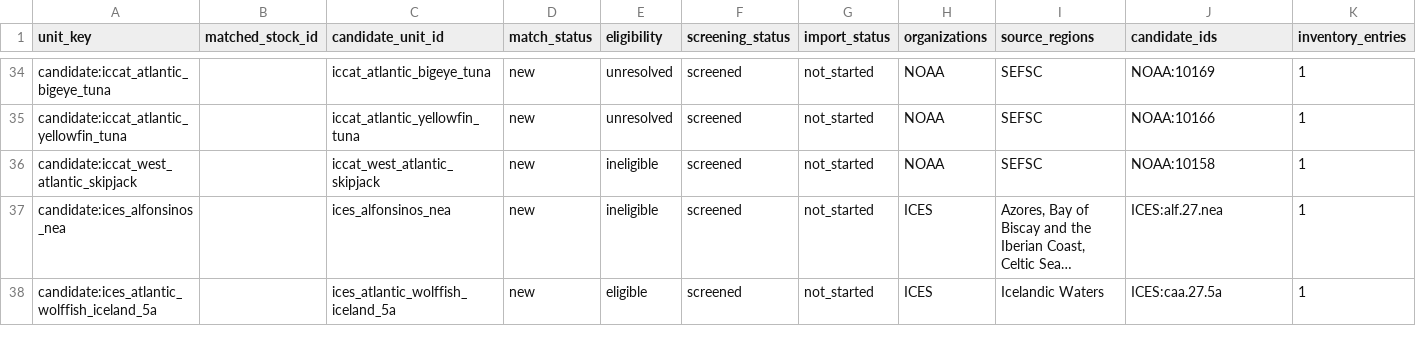
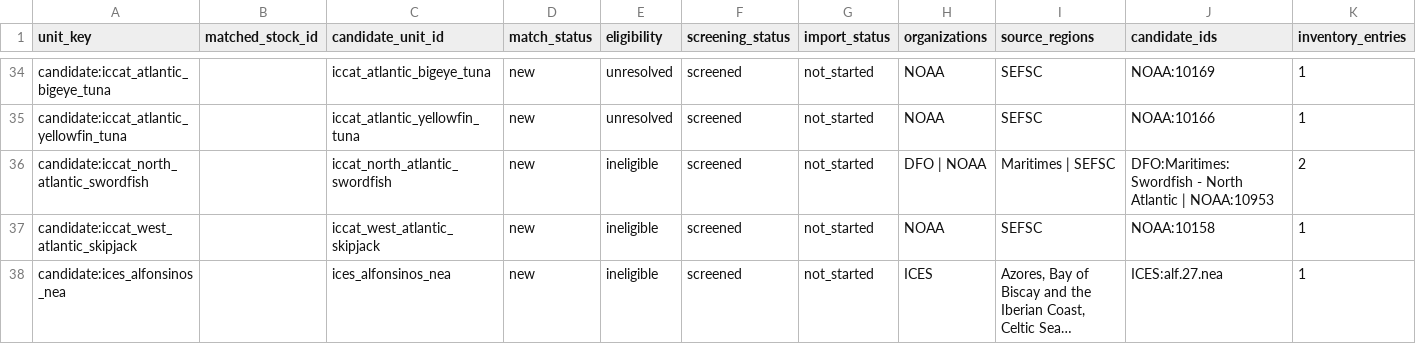
Before and after one commit to PaulRegular/tinyAM, a CSV file: analysis/comp_assessments/discovery/inventory_units.csv, drawn as a sheet; only a part is shown, gaps mark what is left out; the shorter side is filled out with more unchanged rows; long unchanged cells end in ….

Commit message:
Screen shared North Atlantic swordfish inventory unit

```diff
--- a/analysis/comp_assessments/discovery/inventory_units.csv
+++ b/analysis/comp_assessments/discovery/inventory_units.csv
@@ -35,2 +35,3 @@
 "candidate:iccat_atlantic_yellowfin_tuna","","iccat_atlantic_yellowfin_tuna","new","unresolved","screened","not_started","NOAA","SEFSC","NOAA:10166",1
+"candidate:iccat_north_atlantic_swordfish","","iccat_north_atlantic_swordfish","new","ineligible","screened","not_started","DFO | NOAA","Maritimes | SEFSC","DFO:Maritimes:Swordfish - North Atlantic | NOAA:10953",2
 "candidate:iccat_west_atlantic_skipjack","","iccat_west_atlantic_skipjack","new","ineligible","screened","not_started","NOAA","SEFSC","NOAA:10158",1
```
Also changed, not shown: analysis/comp_assessments/discovery/inventory_progress.csv, 6 other files.
